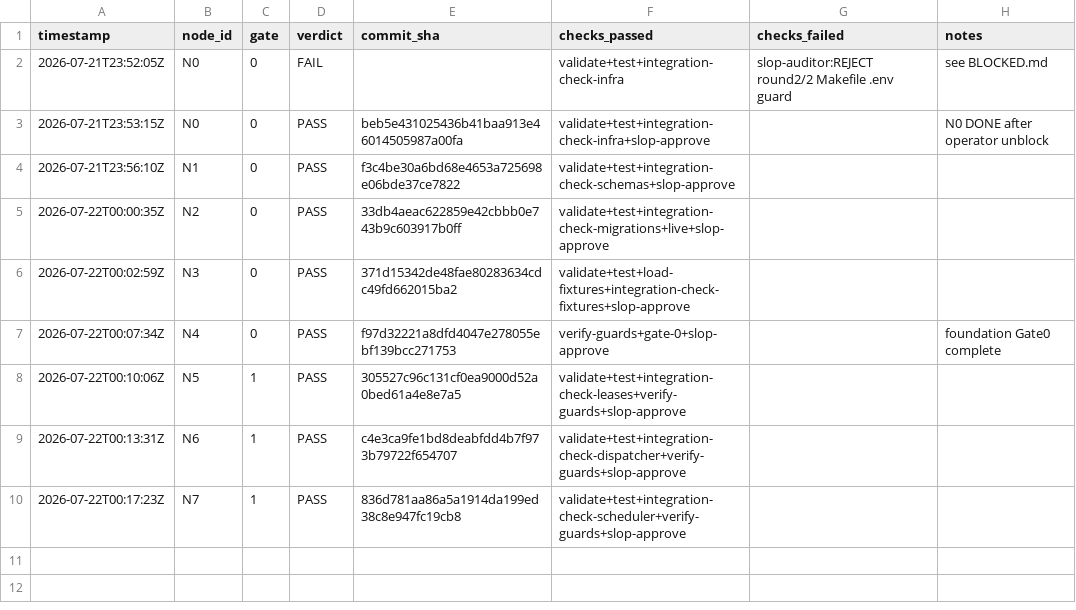
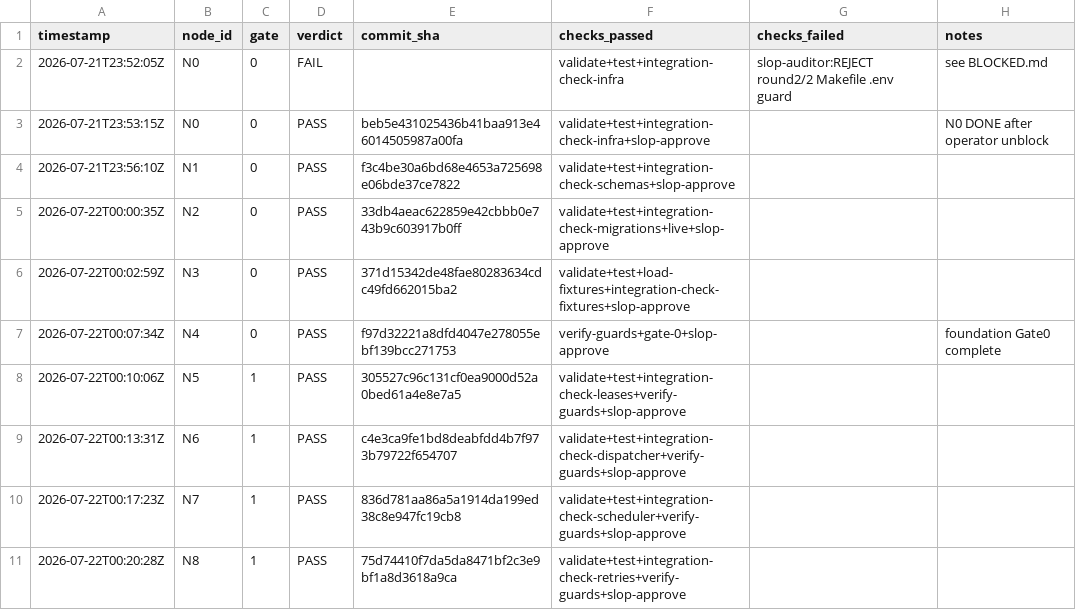
Before and after one commit to Kingsley-Cyber/trail-signal-os, a CSV file: progress_ledger.csv, drawn as a sheet; the diff names each change by its address in the sheet, - before the commit and + after, or states it on an @@ line.

```diff
--- a/progress_ledger.csv
+++ b/progress_ledger.csv
+row 11: 2026-07-22T00:20:28Z | N8 | 1 | PASS | 75d74410f7da5da8471bf2c3e9bf1a8d3618a9ca | validate+test+integration-check-retries+verify-guards+slop-approve
```
Also changed, not shown: 10 other files.
